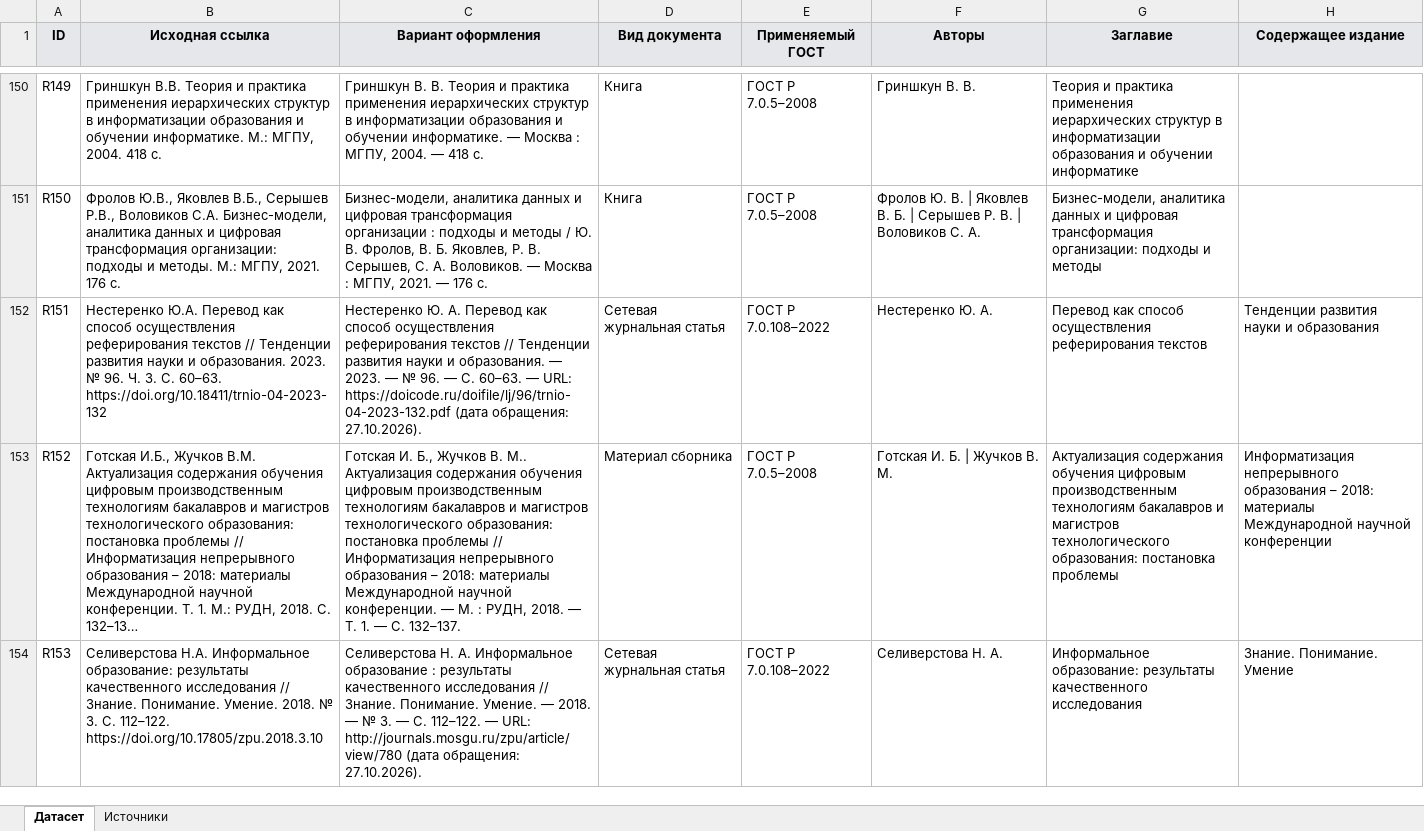
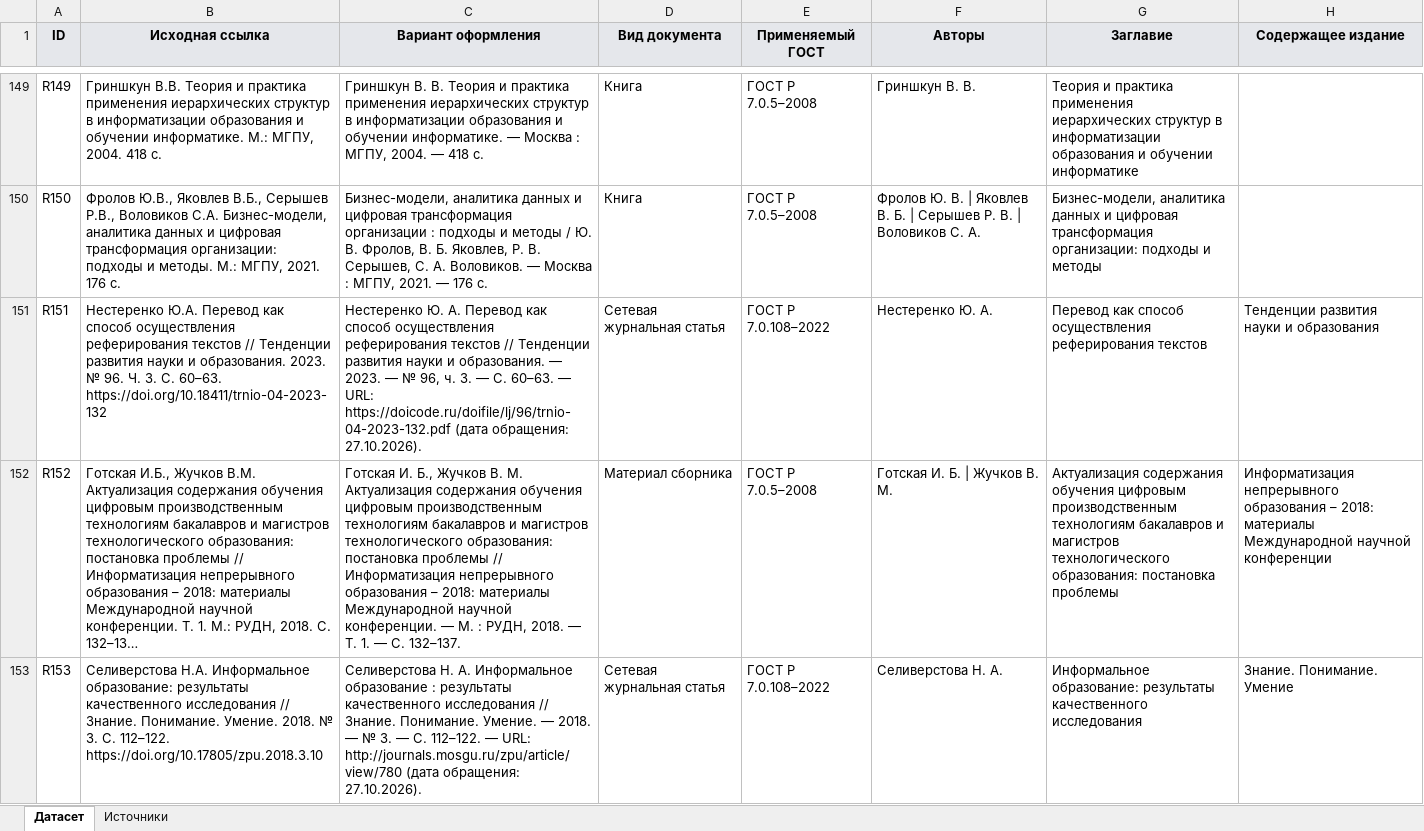
Before and after one commit to KashtanovN/bibliography-parsing-research, an Excel workbook: Dataset.xlsx, sheet Датасет, drawn as a sheet; only a part is shown, gaps mark what is left out; long unchanged cells end in …; values as stored, in another font and other column widths than the file's, no borders; table styles not drawn; addresses are those after the commit; the diff covers the shown part only; the diff names each change by its address in the sheet, - before the commit and + after, or states it on an @@ line.

```diff
--- a/Dataset.xlsx (sheet Датасет)
+++ b/Dataset.xlsx (sheet Датасет)
-C151 (Вариант оформления): …— № 96. — С.…
+C151 (Вариант оформления): …— № 96, ч. 3. — С.…
-C152 (Вариант оформления): …Жучков В. М.. Актуализация содержания…
+C152 (Вариант оформления): …Жучков В. М. Актуализация содержания…
```
Also changed, not shown: 10 removed rows, 24 edited cells and cell formats elsewhere in this sheet, sheet Источники, 22 other files.
